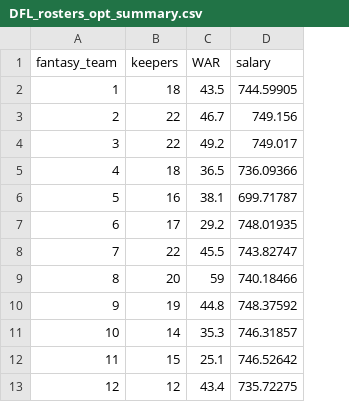
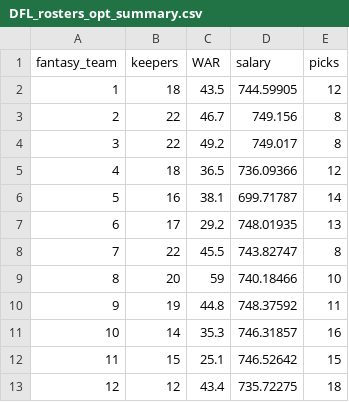
Before and after one commit to colindouglas/fantasy-baseball, a CSV file: data/DFL_rosters_opt_summary.csv, drawn as a sheet; the diff names each change by its address in the sheet, - before the commit and + after, or states it on an @@ line.

Commit message:
Dropping keepers that are less valuable than their draft slot

```diff
--- a/data/DFL_rosters_opt_summary.csv
+++ b/data/DFL_rosters_opt_summary.csv
+column E (picks), rows 2-13: 12 | 8 | 8 | 12 | 14 | 13 | 8 | 10 | 11 | 16 | 15 | 18
```
Also changed, not shown: 3 other files.
